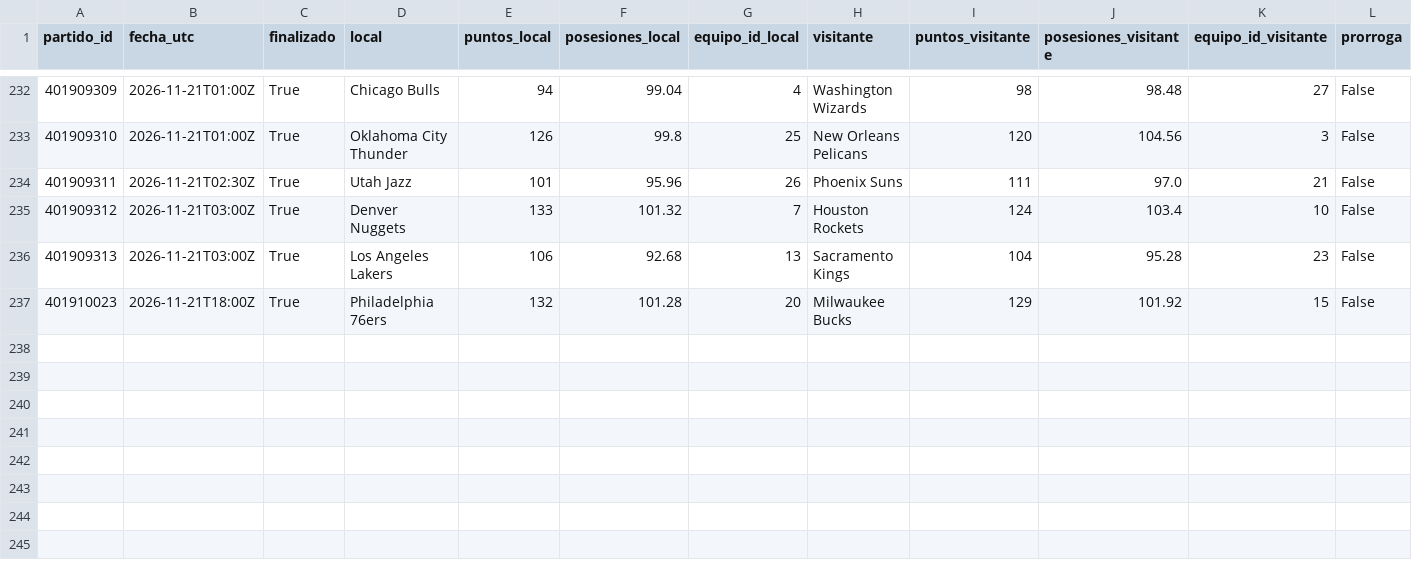
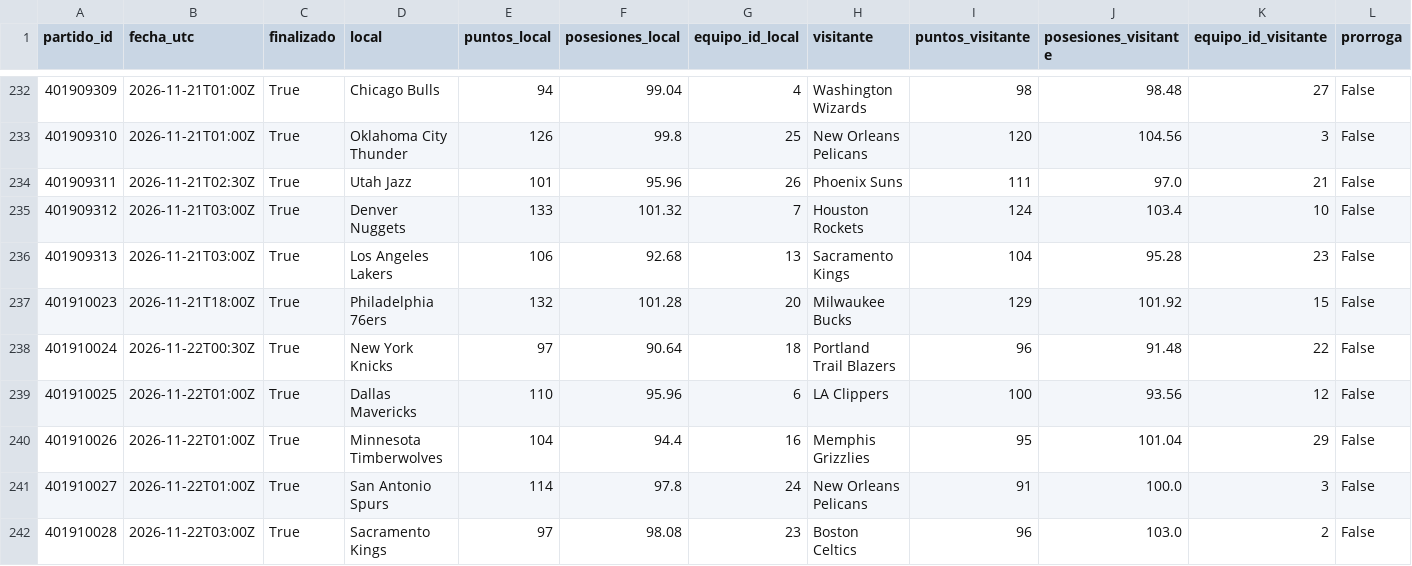
Before and after one commit to xooads1985-afk/nfl-betting-app, a CSV file: nba_historial_pace_periodos_validado.csv, drawn as a sheet; only a part is shown, gaps mark what is left out; rows hold the shown columns only; the diff names each change by its address in the sheet, - before the commit and + after, or states it on an @@ line.

```diff
--- a/nba_historial_pace_periodos_validado.csv
+++ b/nba_historial_pace_periodos_validado.csv
+row 238: 401910024 | 2026-11-22T00:30Z | True | New York Knicks | 97 | 90.64 | 18 | Portland Trail Blazers | 96 | 91.48 | 22 | False
+row 239: 401910025 | 2026-11-22T01:00Z | True | Dallas Mavericks | 110 | 95.96 | 6 | LA Clippers | 100 | 93.56 | 12 | False
+row 240: 401910026 | 2026-11-22T01:00Z | True | Minnesota Timberwolves | 104 | 94.4 | 16 | Memphis Grizzlies | 95 | 101.04 | 29 | False
+row 241: 401910027 | 2026-11-22T01:00Z | True | San Antonio Spurs | 114 | 97.8 | 24 | New Orleans Pelicans | 91 | 100.0 | 3 | False
+row 242: 401910028 | 2026-11-22T03:00Z | True | Sacramento Kings | 97 | 98.08 | 23 | Boston Celtics | 96 | 103.0 | 2 | False
```
Also changed, not shown: nba_historial_pace.csv.
